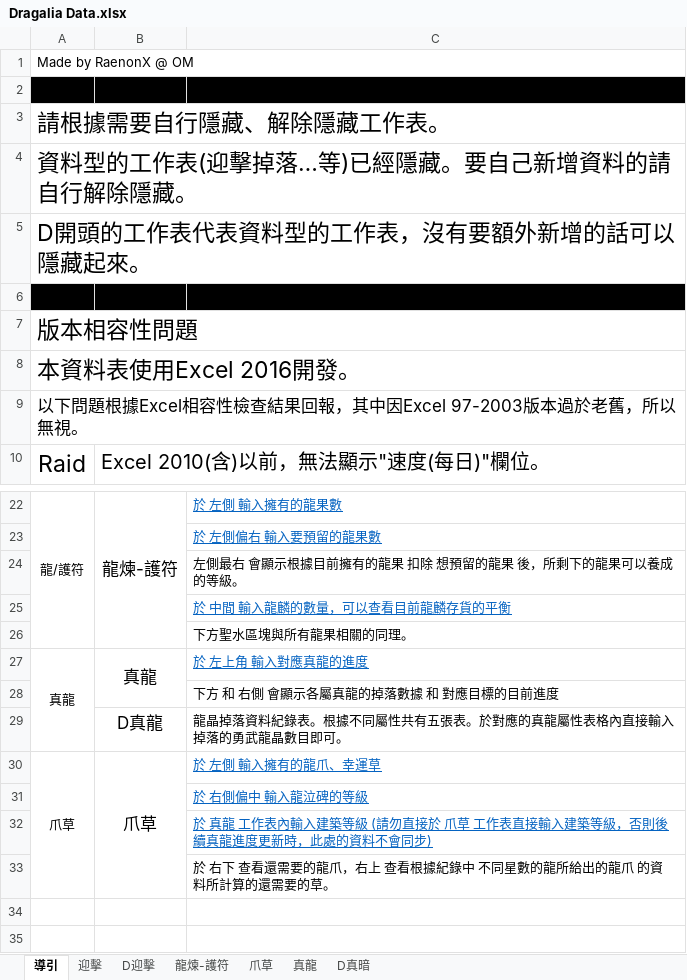
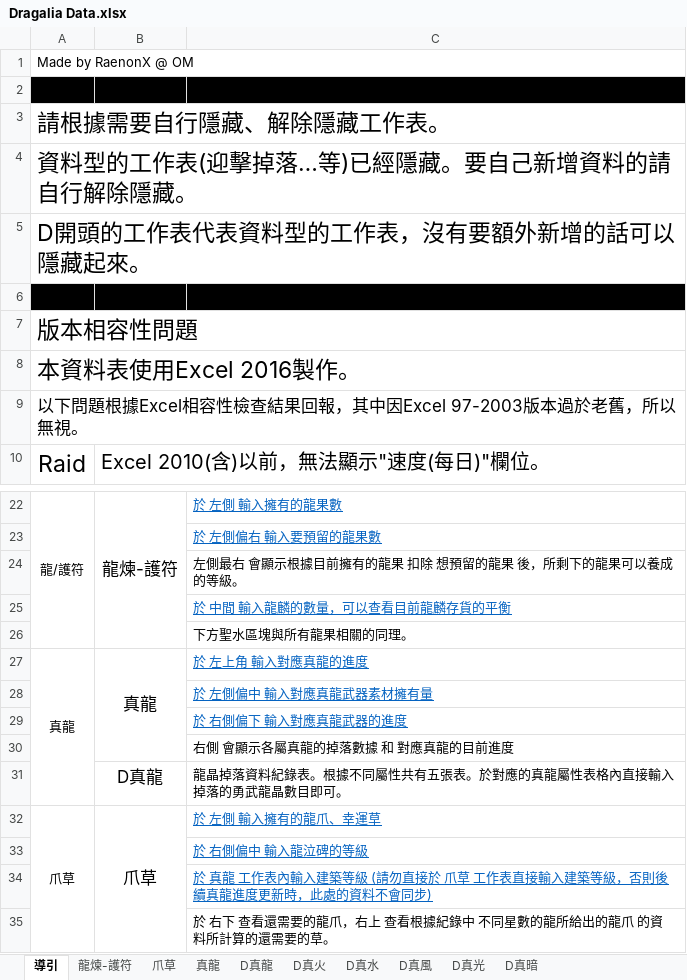
Before and after one commit to RaenonX-DL/dragalia-data-track, an Excel workbook: Dragalia Data.xlsx, sheet 導引, drawn as a sheet; only a part is shown, gaps mark what is left out; values as stored, in another font and other column widths than the file's, no borders; the diff names each change by its address in the sheet, - before the commit and + after, or states it on an @@ line.

```diff
--- a/Dragalia Data.xlsx (sheet 導引)
+++ b/Dragalia Data.xlsx (sheet 導引)
@@ sheet tab hidden: 迎擊 @@
@@ sheet tab hidden: D迎擊 @@
@@ sheet tab unhidden: D真龍 @@
@@ sheet tab unhidden: D真火 @@
@@ sheet tab unhidden: D真水 @@
@@ sheet tab unhidden: D真風 @@
@@ sheet tab unhidden: D真光 @@
-A8: 本資料表使用Excel 2016開發。
+A8: 本資料表使用Excel 2016製作。
-C28: 下方 和 右側 會顯示各屬真龍的掉落數據 和 對應目標的目前進度
+C28: 於 左側偏中 輸入對應真龍武器素材擁有量
@@ C28 underline: off → on, text colour: black → #0563C1 @@
+row 29:  |  | 於 右側偏下 輸入對應真龍武器的進度
+row 30:  |  | 右側 會顯示各屬真龍的掉落數據 和 對應真龍的目前進度
```
Also changed, not shown: sheet D真暗, sheet 真龍, sheet 龍煉-護符, sheet 爪草, formulas that keep their value, hidden cells.
